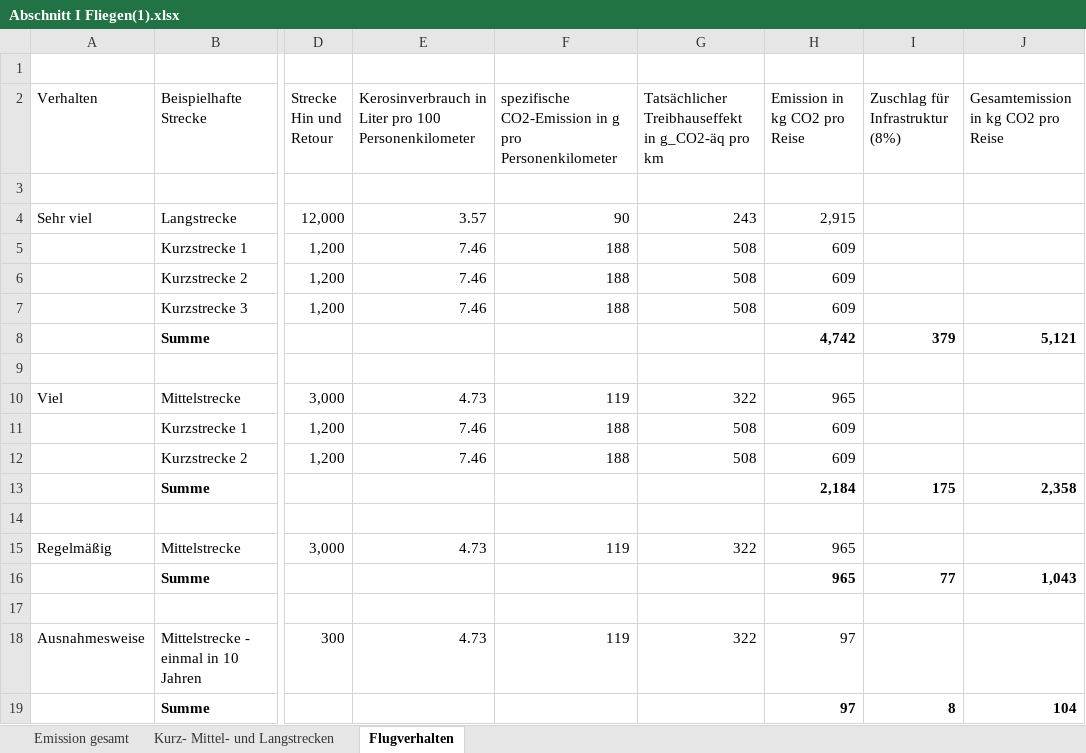
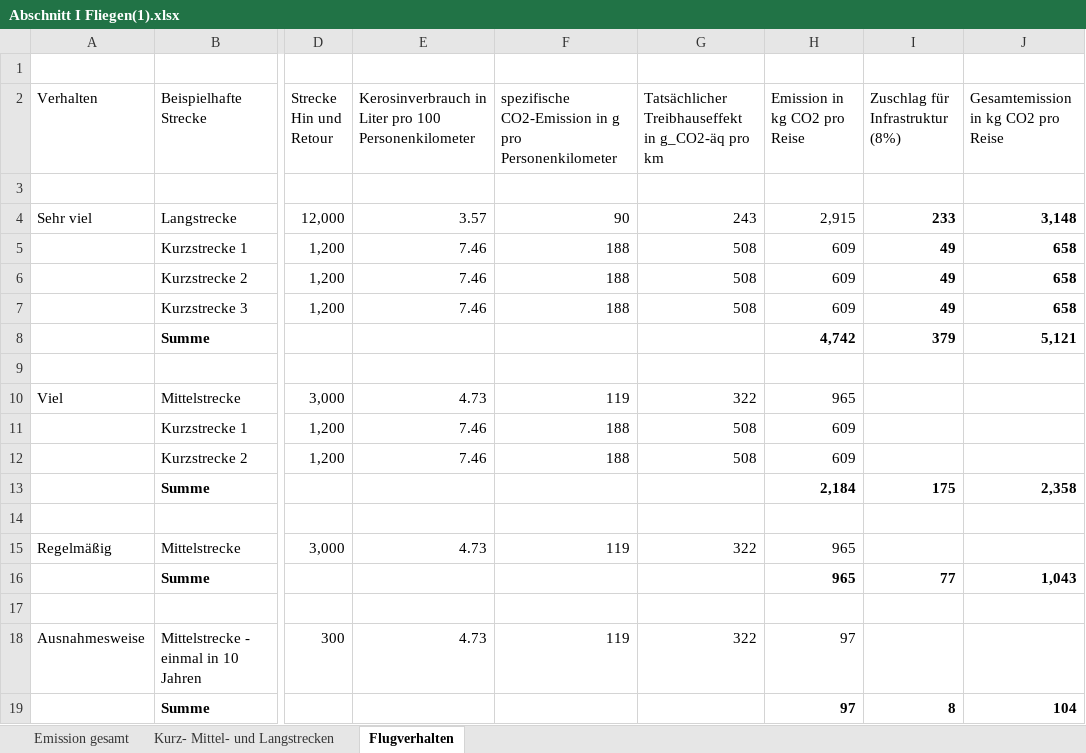
Before and after one commit to simonschaluppe/co2besser, an Excel workbook: static/data/Abschnitt I Fliegen(1).xlsx, sheet Flugverhalten, drawn as a sheet; only a part is shown, gaps mark what is left out; values as stored, in another font and other column widths than the file's, no borders; the diff names each change by its address in the sheet, - before the commit and + after, or states it on an @@ line.

```diff
--- a/static/data/Abschnitt I Fliegen(1).xlsx (sheet Flugverhalten)
+++ b/static/data/Abschnitt I Fliegen(1).xlsx (sheet Flugverhalten)
-I4 (Zuschlag für Infrastruktur (8%)): (empty)
+I4 (Zuschlag für Infrastruktur (8%)): 233
-J4: (empty)
+J4: 3,148
-I5:I7 (Zuschlag für Infrastruktur (8%)): (empty)
+I5:I7 (Zuschlag für Infrastruktur (8%)): 49
-J5:J7: (empty)
+J5:J7: 658
```
Also changed, not shown: static/data/Emissionskatalog.xlsx, 1 other file.
